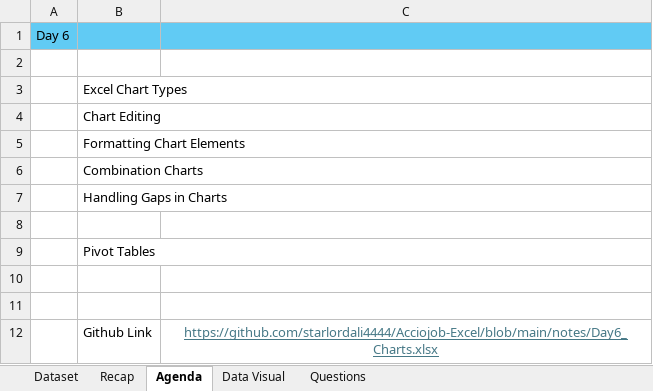
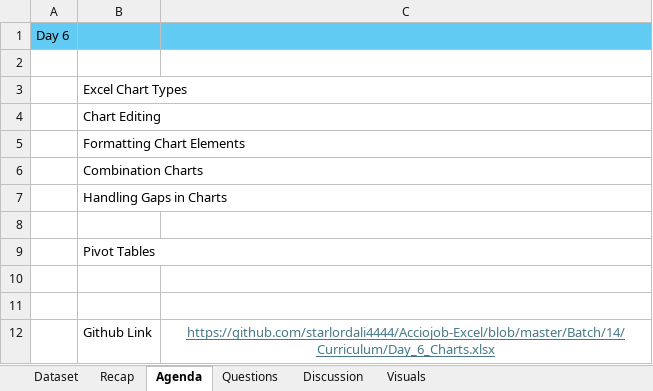
Before and after one commit to starlordali4444/Acciojob-Excel, an Excel workbook: Batch/14/In_Class/Day_6.xlsx, sheet Agenda, drawn as a sheet; values as stored, in another font and other column widths than the file's, no borders; the diff names each change by its address in the sheet, - before the commit and + after, or states it on an @@ line.

```diff
--- a/Batch/14/In_Class/Day_6.xlsx (sheet Agenda)
+++ b/Batch/14/In_Class/Day_6.xlsx (sheet Agenda)
-sheet tab: Data Visual
+sheet tab: Discussion
+sheet tab: Visuals
-C12: https://github.com/starlordali4444/Acciojob-Excel/blob/main/notes/Day6_Charts.xlsx
+C12: https://github.com/starlordali4444/Acciojob-Excel/blob/master/Batch/14/Curriculum/Day_6_Charts.xlsx
```
Also changed, not shown: sheet Recap, charts or pictures, 1 other file.
